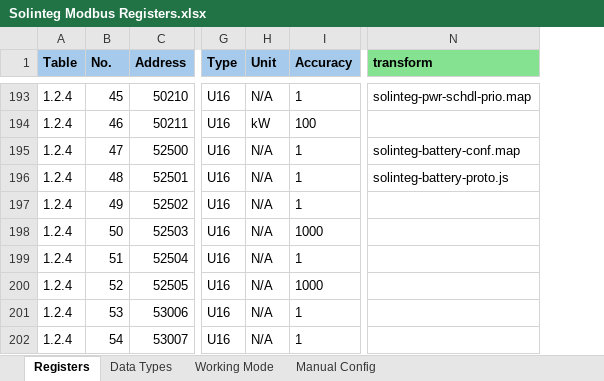
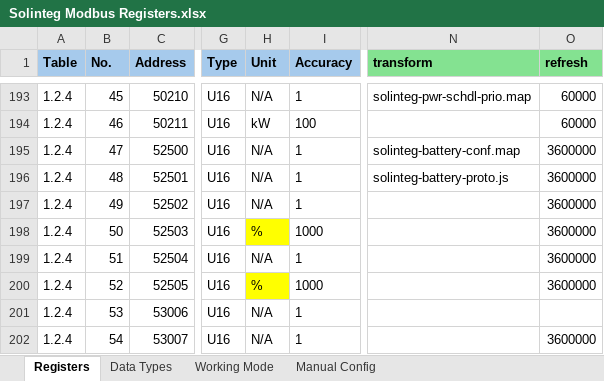
Before and after one commit to bern77/openhab-solinteg-config, an Excel workbook: Solinteg Modbus Registers.xlsx, sheet Registers, drawn as a sheet; only a part is shown, gaps mark what is left out; values as stored, in another font and other column widths than the file's, no borders; conditional formats not drawn; the diff covers the shown part only; the diff names each change by its address in the sheet, - before the commit and + after, or states it on an @@ line.

Commit message:
Changed accuracy handling, added refresh to poller

```diff
--- a/Solinteg Modbus Registers.xlsx (sheet Registers)
+++ b/Solinteg Modbus Registers.xlsx (sheet Registers)
+column O (refresh), rows 193-202: 60000 | 60000 | 3600000 | 3600000 | 3600000 | 3600000 | 3600000 | 3600000 |  | 3600000
-H198 (Unit): N/A
+H198 (Unit): %
-H198 fill: none
+H198 fill: #FFFF00
-H200 (Unit): N/A
+H200 (Unit): %
-H200 fill: none
+H200 fill: #FFFF00
```
Also changed, not shown: 94 removed rows, 30 hidden or unhidden rows, 2 edited cells and cell formats elsewhere in this sheet, hidden cells, 8 other files.
